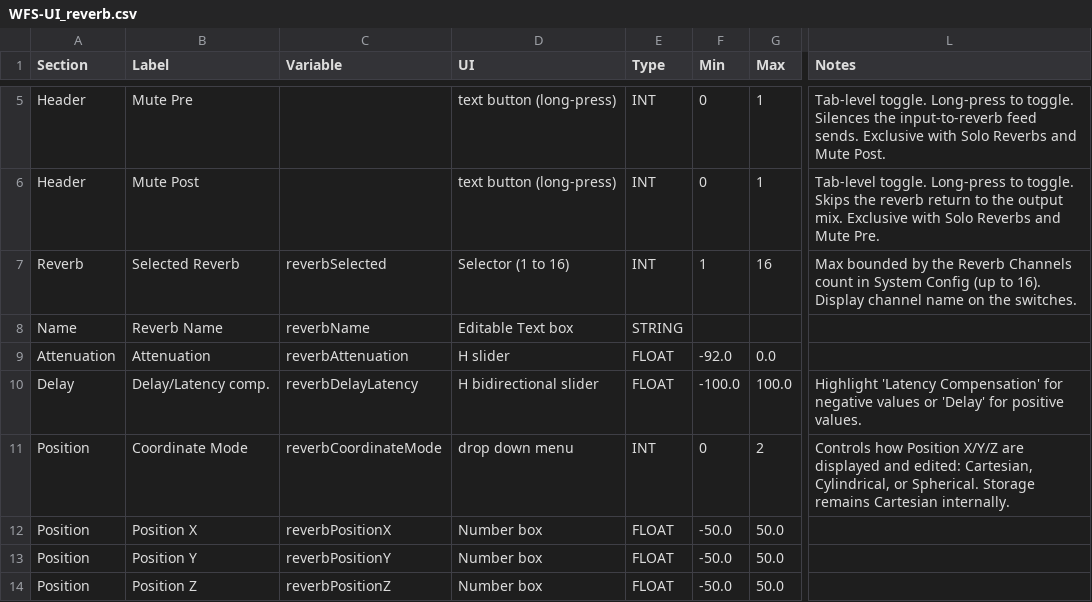
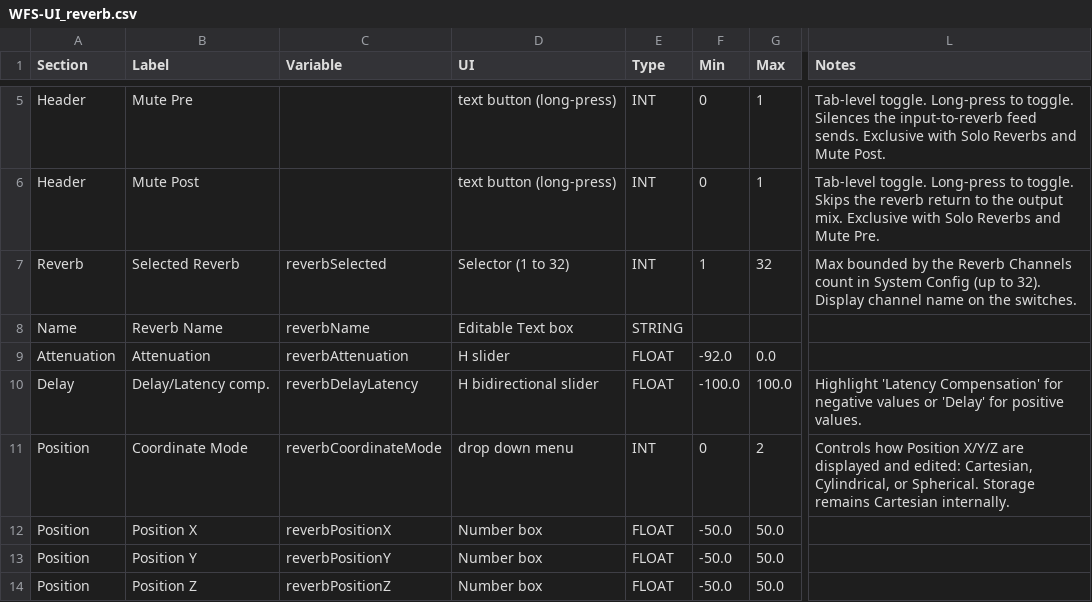
Before and after one commit to pob31/WFS-DIY, a CSV file: Documentation/WFS-UI_reverb.csv, drawn as a sheet; only a part is shown, gaps mark what is left out; the diff names each change by its address in the sheet, - before the commit and + after, or states it on an @@ line.

```diff
--- a/Documentation/WFS-UI_reverb.csv
+++ b/Documentation/WFS-UI_reverb.csv
-D7 (UI): Selector (1 to 16)
+D7 (UI): Selector (1 to 32)
-G7 (Max): 16
+G7 (Max): 32
-L7 (Notes): …(up to 16). Display channel…
+L7 (Notes): …(up to 32). Display channel…
```
Also changed, not shown: Documentation/WFS-UI_output.csv, 25 other files.
